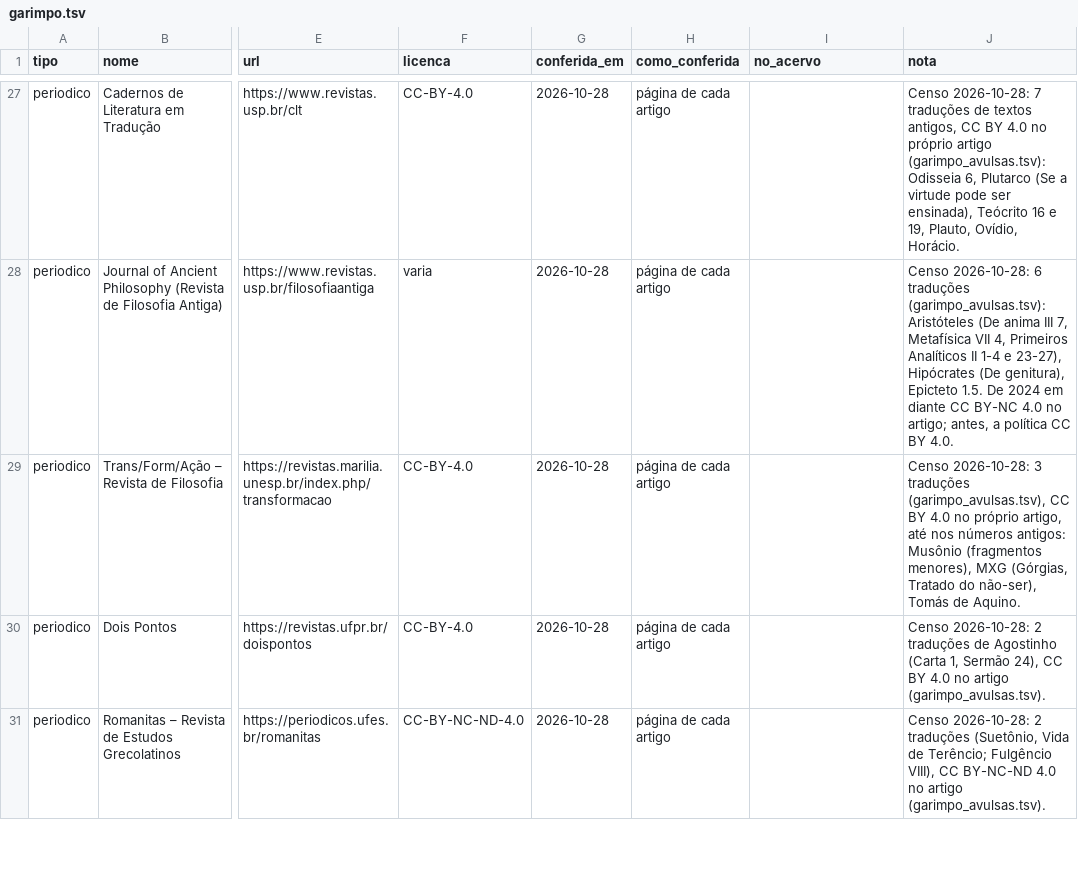
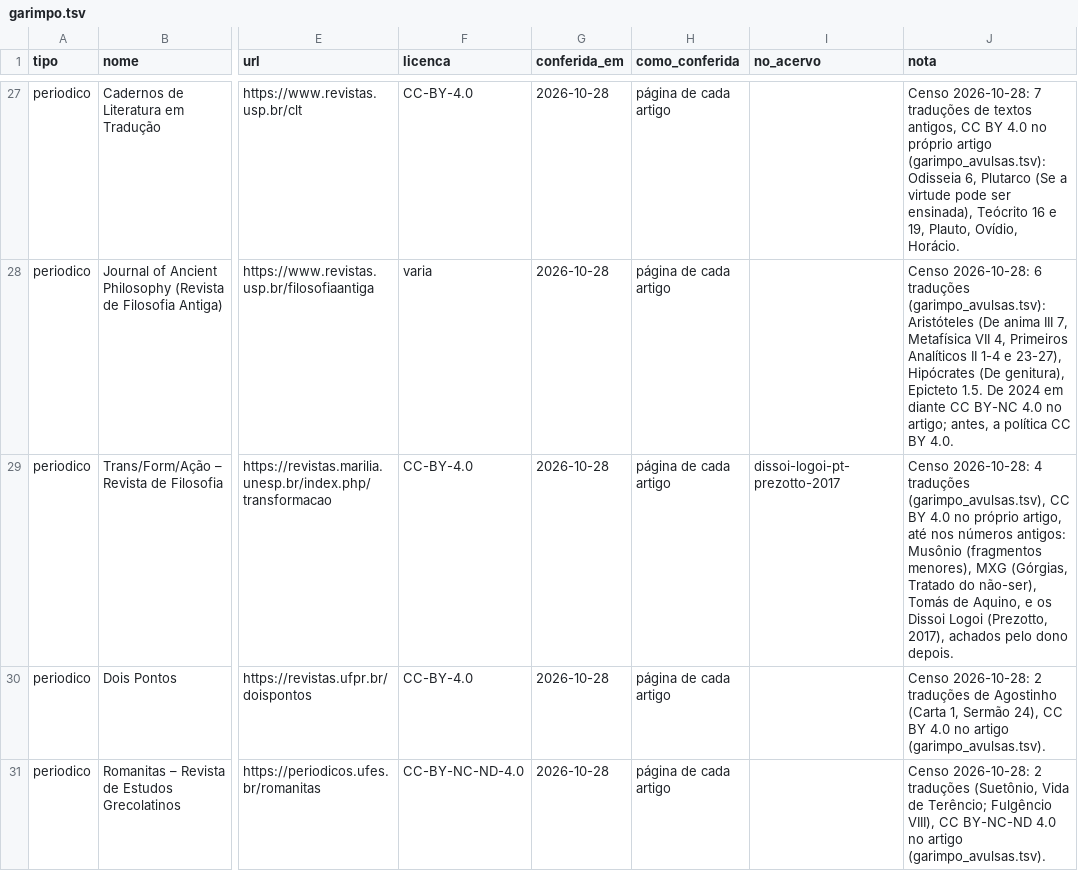
Before and after one commit to brunogreinert2/app-leitura, a TSV file: scripts/acervo/garimpo.tsv, drawn as a sheet; only a part is shown, gaps mark what is left out; the diff names each change by its address in the sheet, - before the commit and + after, or states it on an @@ line.

```diff
--- a/scripts/acervo/garimpo.tsv
+++ b/scripts/acervo/garimpo.tsv
-I29 (no_acervo): (empty)
+I29 (no_acervo): dissoi-logoi-pt-prezotto-2017
-J29 (nota): Censo 2026-10-28: 3 traduções (garimpo_avulsas.tsv), CC BY 4.0 no próprio artigo, até nos números antigos: Musônio (fragmentos menores), MXG (Górgias, Tratado do não-ser), Tomás de Aquino.
+J29 (nota): Censo 2026-10-28: 4 traduções (garimpo_avulsas.tsv), CC BY 4.0 no próprio artigo, até nos números antigos: Musônio (fragmentos menores), MXG (Górgias, Tratado do não-ser), Tomás de Aquino, e os Dissoi Logoi (Prezotto, 2017), achados pelo dono depois.
```
Also changed, not shown: scripts/acervo/garimpo_avulsas.tsv, 4 other files.
